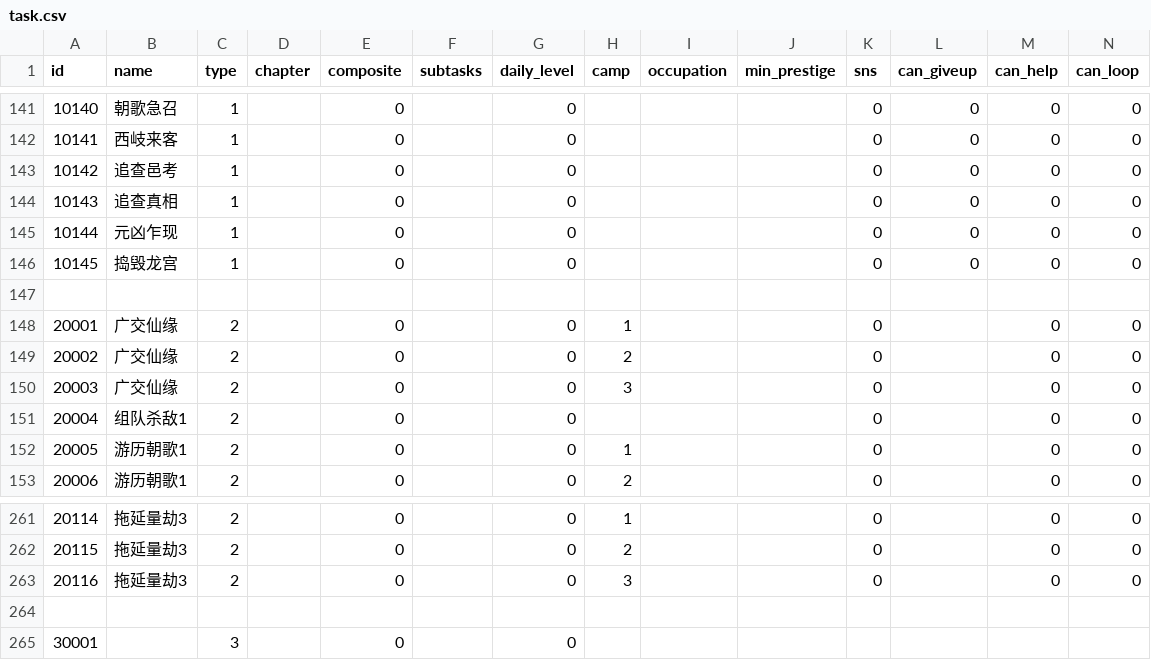
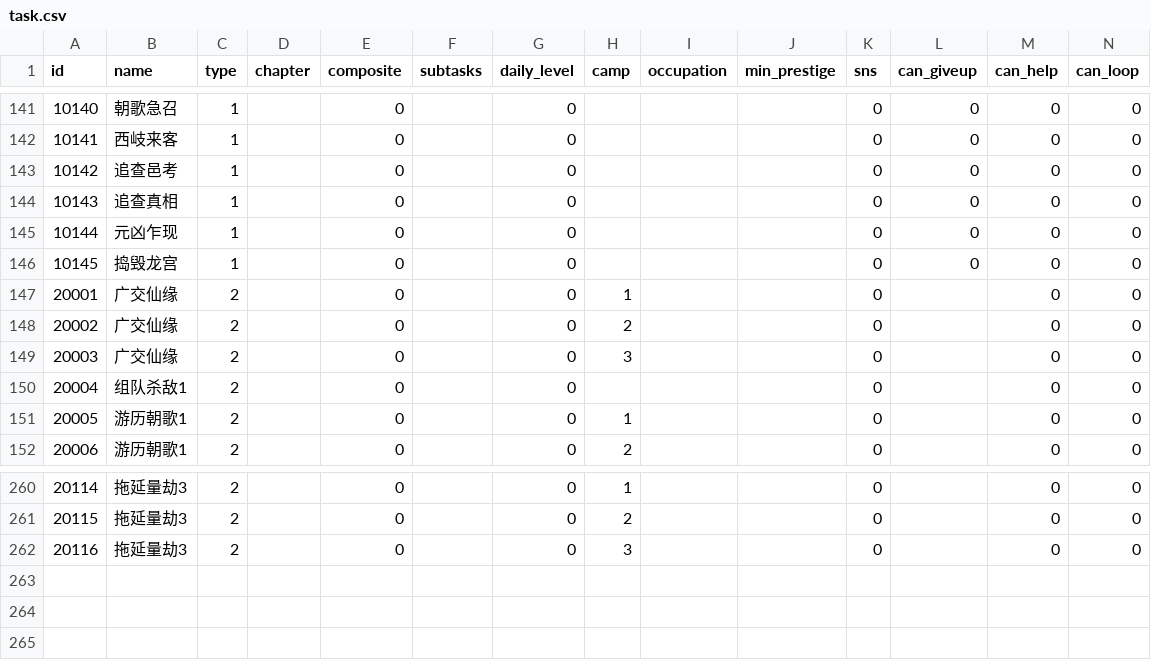
Before and after one commit to prafulliu/rpg, a CSV file: common/template/task.csv, drawn as a sheet; only a part is shown, gaps mark what is left out; rows hold the shown columns only; the diff names each change by its address in the sheet, - before the commit and + after, or states it on an @@ line.

Commit message:
add some files in task branch

```diff
--- a/common/template/task.csv
+++ b/common/template/task.csv
-row 147: (empty)
-row 264: (empty)
-row 265: 30001 |  | 3 |  | 0 |  | 0
```
Also changed, not shown: 6 other files.
